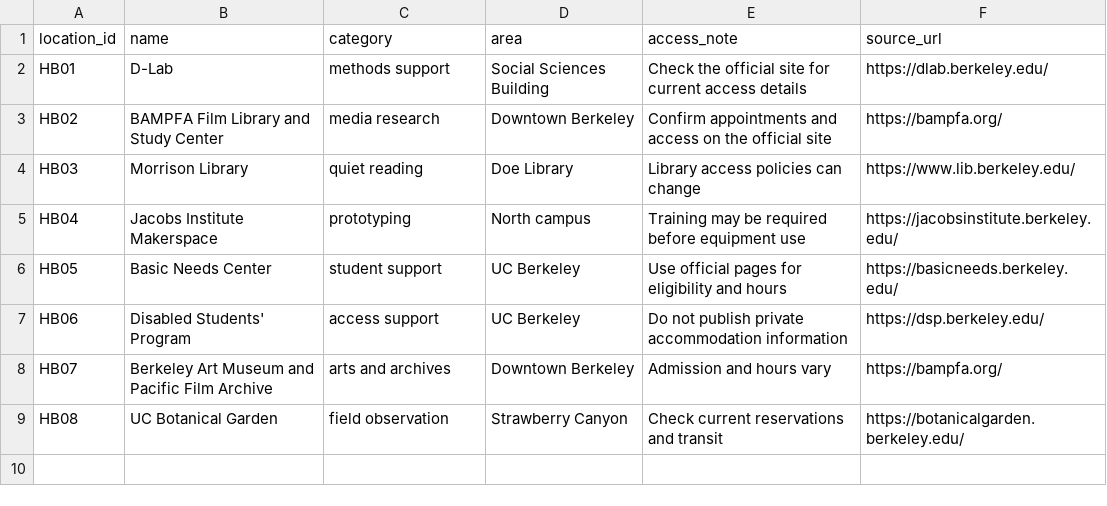
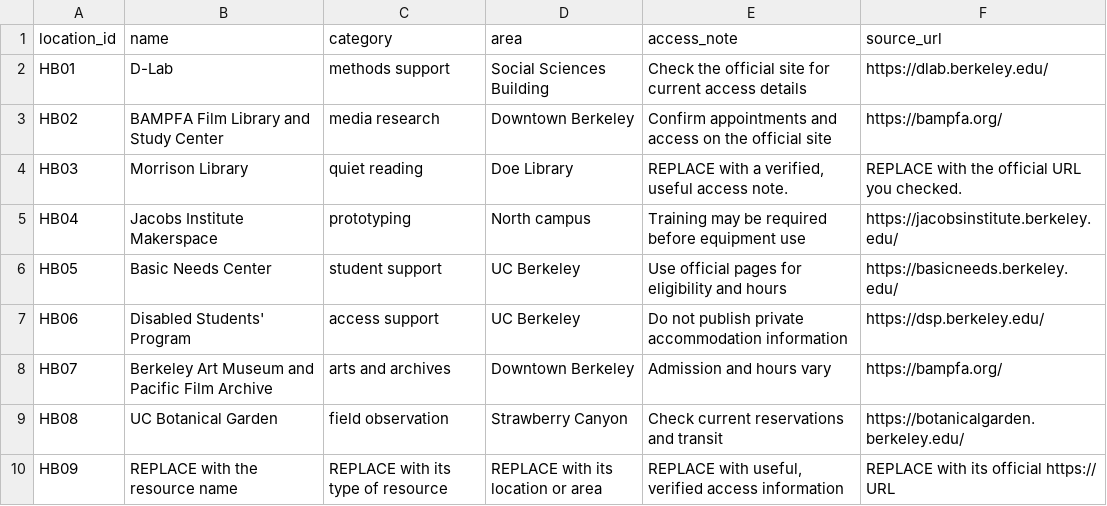
Before and after one commit to jnel0393/hidden-berkeley, a CSV file: docs/_data/locations.csv, drawn as a sheet.

```diff
--- a/docs/_data/locations.csv
+++ b/docs/_data/locations.csv
@@ -3,3 +3,3 @@ HB01,D-Lab,methods support,Social Sciences Building,Check the official site for
 HB02,BAMPFA Film Library and Study Center,media research,Downtown Berkeley,Confirm appointments and access on the official site,https://bampfa.org/
-HB03,Morrison Library,quiet reading,Doe Library,Library access policies can change,https://www.lib.berkeley.edu/
+HB03,Morrison Library,quiet reading,Doe Library,"REPLACE with a verified, useful access note.",REPLACE with the official URL you checked.
 HB04,Jacobs Institute Makerspace,prototyping,North campus,Training may be required before equipment use,https://jacobsinstitute.berkeley.edu/
@@ -9 +9,2 @@ HB07,Berkeley Art Museum and Pacific Film Archive,arts and archives,Downtown Ber
 HB08,UC Botanical Garden,field observation,Strawberry Canyon,Check current reservations and transit,https://botanicalgarden.berkeley.edu/
+HB09,REPLACE with the resource name,REPLACE with its type of resource,REPLACE with its location or area,"REPLACE with useful, verified access information",REPLACE with its official https:// URL
```
Also changed, not shown: 2 other files.
